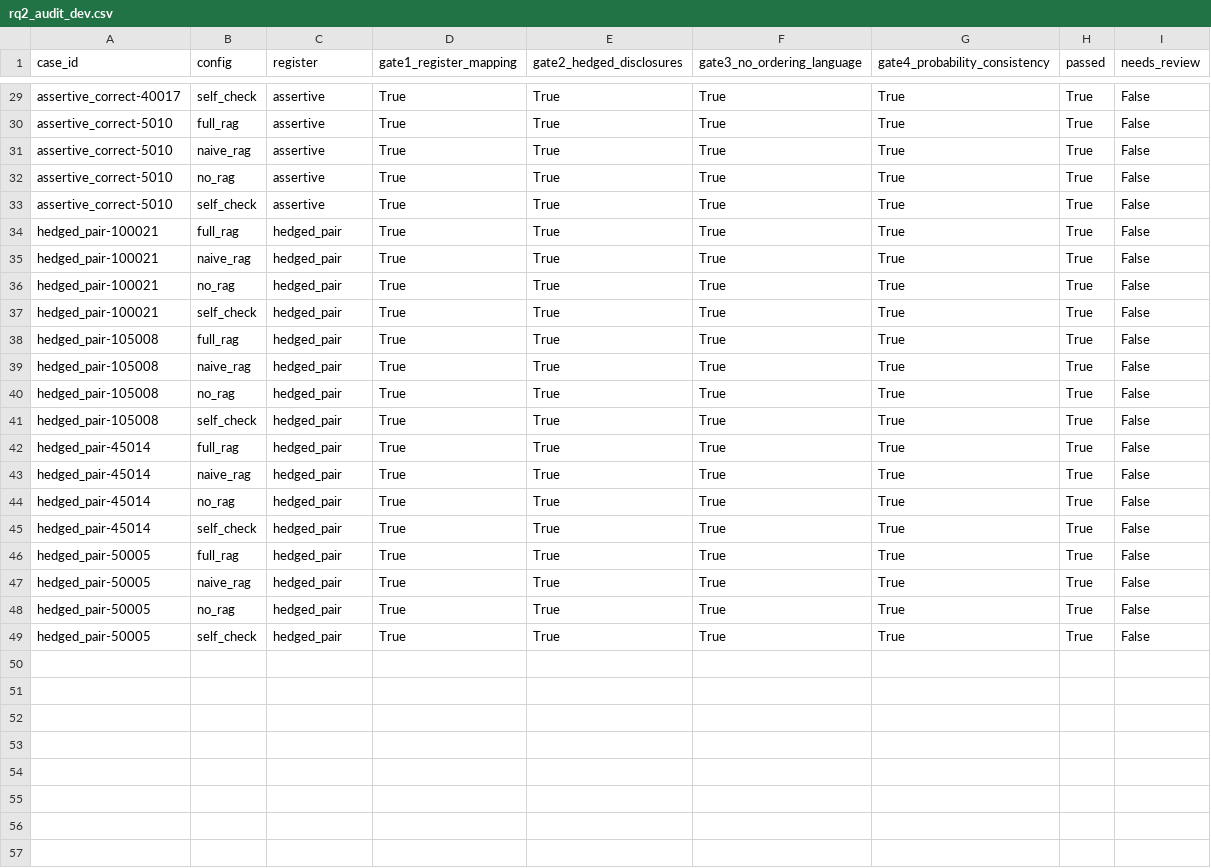
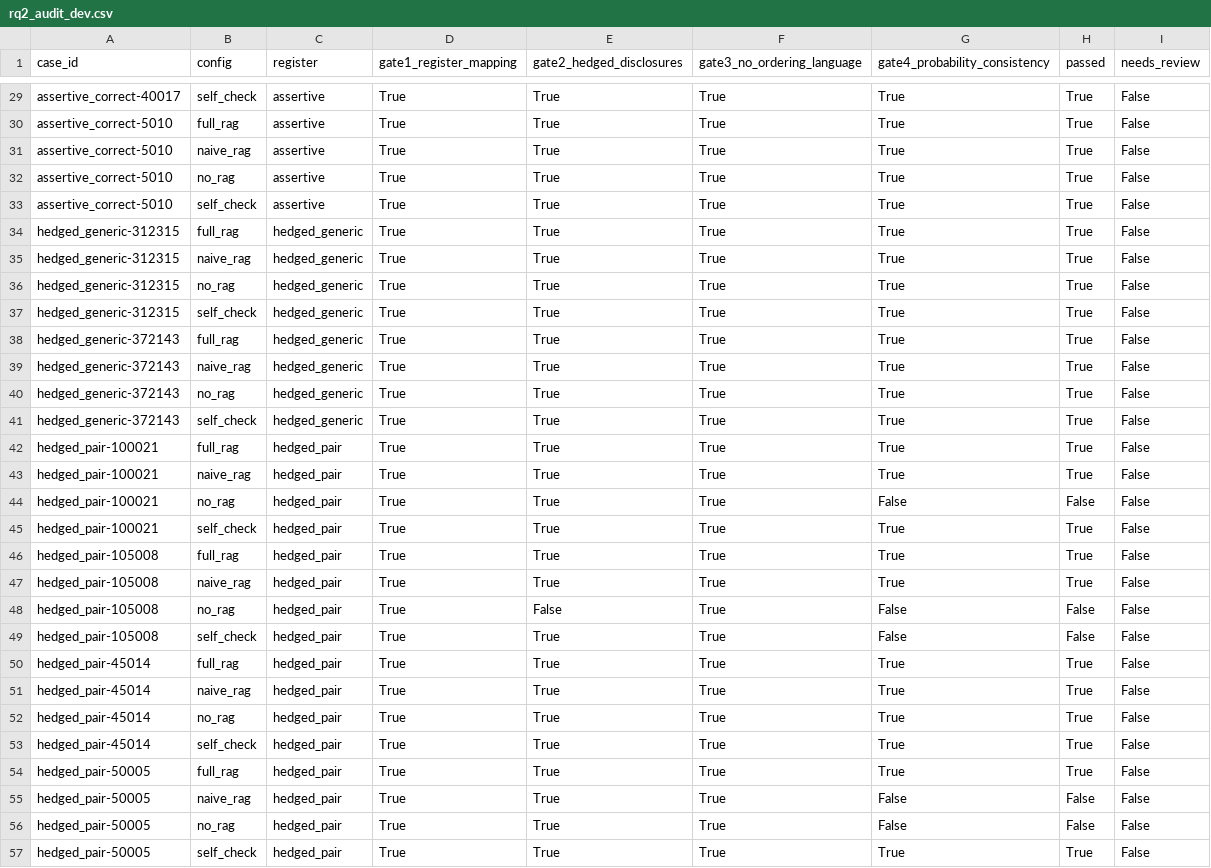
Before and after one commit to yujia3993/Trustworthy-LLM-Explanations-for-ML-Based-Intrusion-Detection, a CSV file: code/module2/evaluation/results/rq2_audit_dev.csv, drawn as a sheet; only a part is shown, gaps mark what is left out.

Commit message:
Real 4-config dev ablation results (replaces mock CSVs)
Full dev ablation (14 cases) with gpt-4.1-mini generator +
claude-haiku-4-5 judge, n_fallback=0 across all four configs. These
overwrite the MockLLMClient placeholders committed earlier; adds
run_manifest_dev.json recording both model IDs and the three version
strings.

Faithfulness / unsupported-but-true / false / RQ2 all-gates:
  no_rag      0.368 / 287 / 0 / 0.786
  naive_rag   0.794 /  90 / 4 / 0.929
  full_rag    0.799 /  90 / 7 / 1.000
  self_check  0.808 /  89 / 3 / 0.929

Key reads:
- The 18.6% unsupported-but-true rate is a residual of RAG, not a
  defect it introduces: no_rag sits at 63.2%. Retrieval is the cure;
  the elaborate stack adds ~1pt of ubt reduction over naive top-k.
  This clears the way to attack citation behaviour by prompt.
- self_check halves hard hallucinations (false 7 -> 3) and tops
  factual accuracy (4.79), but regresses gate4 on hedged_pair-105008:
  the self-check loop reintroduces the within-pair split
  (p_top1=0.4998, p_top2=0.4993) in order to dismiss it, which the
  hedged_pair register forbids surfacing at all. full_rag alone
  passes all four gates.

Dev set, n=14: single-case gate flips are 7.1% granularity, so
magnitudes are directional; the reportable table comes from the
frozen 101-case run.

```diff
--- a/code/module2/evaluation/results/rq2_audit_dev.csv
+++ b/code/module2/evaluation/results/rq2_audit_dev.csv
@@ -33,5 +33,13 @@ assertive_correct-5010,no_rag,assertive,True,True,True,True,True,False
 assertive_correct-5010,self_check,assertive,True,True,True,True,True,False
+hedged_generic-312315,full_rag,hedged_generic,True,True,True,True,True,False
+hedged_generic-312315,naive_rag,hedged_generic,True,True,True,True,True,False
+hedged_generic-312315,no_rag,hedged_generic,True,True,True,True,True,False
+hedged_generic-312315,self_check,hedged_generic,True,True,True,True,True,False
+hedged_generic-372143,full_rag,hedged_generic,True,True,True,True,True,False
+hedged_generic-372143,naive_rag,hedged_generic,True,True,True,True,True,False
+hedged_generic-372143,no_rag,hedged_generic,True,True,True,True,True,False
+hedged_generic-372143,self_check,hedged_generic,True,True,True,True,True,False
 hedged_pair-100021,full_rag,hedged_pair,True,True,True,True,True,False
 hedged_pair-100021,naive_rag,hedged_pair,True,True,True,True,True,False
-hedged_pair-100021,no_rag,hedged_pair,True,True,True,True,True,False
+hedged_pair-100021,no_rag,hedged_pair,True,True,True,False,False,False
 hedged_pair-100021,self_check,hedged_pair,True,True,True,True,True,False
@@ -39,4 +47,4 @@ hedged_pair-105008,full_rag,hedged_pair,True,True,True,True,True,False
 hedged_pair-105008,naive_rag,hedged_pair,True,True,True,True,True,False
-hedged_pair-105008,no_rag,hedged_pair,True,True,True,True,True,False
-hedged_pair-105008,self_check,hedged_pair,True,True,True,True,True,False
+hedged_pair-105008,no_rag,hedged_pair,True,False,True,False,False,False
+hedged_pair-105008,self_check,hedged_pair,True,True,True,False,False,False
 hedged_pair-45014,full_rag,hedged_pair,True,True,True,True,True,False
@@ -46,4 +54,4 @@ hedged_pair-45014,self_check,hedged_pair,True,True,True,True,True,False
 hedged_pair-50005,full_rag,hedged_pair,True,True,True,True,True,False
-hedged_pair-50005,naive_rag,hedged_pair,True,True,True,True,True,False
-hedged_pair-50005,no_rag,hedged_pair,True,True,True,True,True,False
+hedged_pair-50005,naive_rag,hedged_pair,True,True,True,False,False,False
+hedged_pair-50005,no_rag,hedged_pair,True,True,True,False,False,False
 hedged_pair-50005,self_check,hedged_pair,True,True,True,True,True,False
```
Also changed, not shown: code/module2/evaluation/results/eval_dev_summary.csv, 2 other files.
